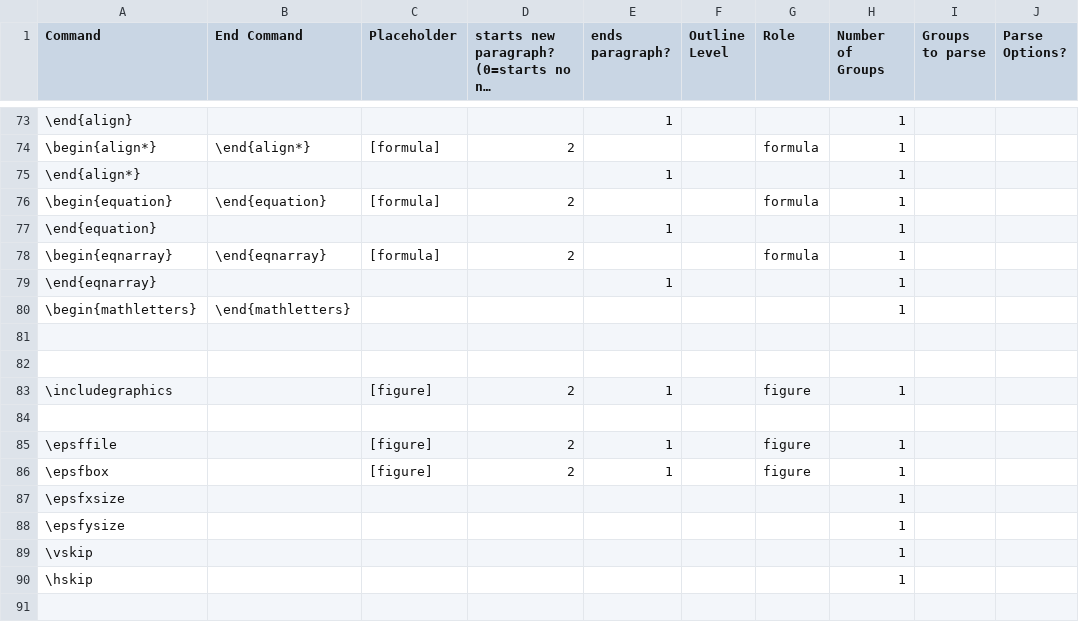
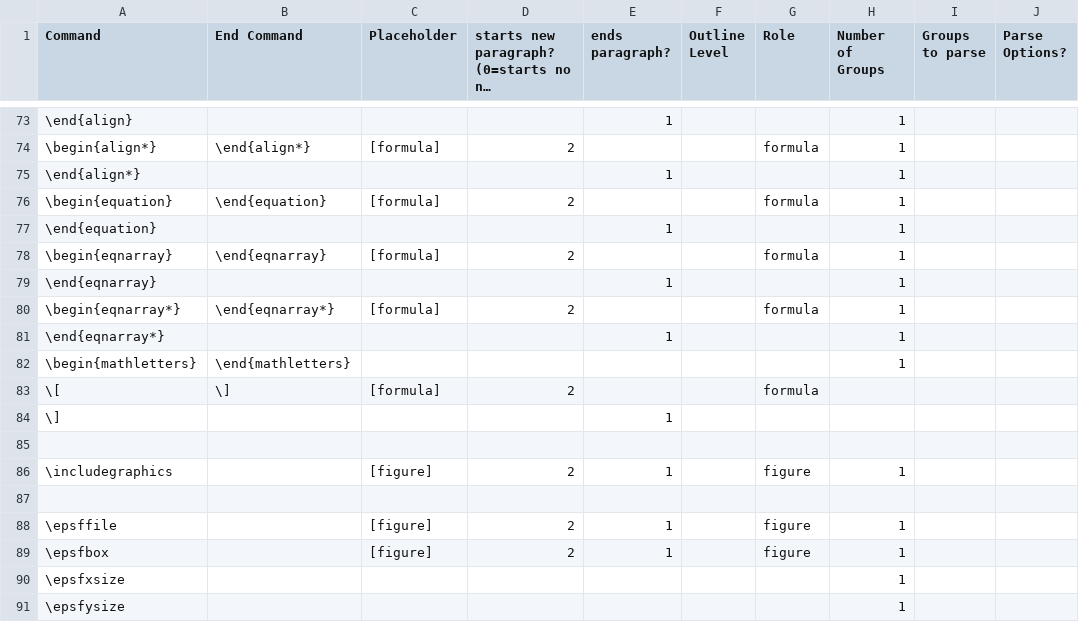
Before and after one commit to ckorzen/pdf-text-extraction-benchmark, a CSV file: tex-paragraph-parser/src/main/resources/element-references.csv, drawn as a sheet; only a part is shown, gaps mark what is left out; the shorter side is filled out with more unchanged rows; long unchanged cells end in …; addresses are those after the commit; the diff names each change by its address in the sheet, - before the commit and + after, or states it on an @@ line.

```diff
--- a/tex-paragraph-parser/src/main/resources/element-references.csv
+++ b/tex-paragraph-parser/src/main/resources/element-references.csv
+row 80: \begin{eqnarray*} | \end{eqnarray*} | [formula] | 2 |  |  | formula | 1
+row 81: \end{eqnarray*} |  |  |  | 1 |  |  | 1
-row 83: (empty)
+row 83: \[ | \] | [formula] | 2 |  |  | formula
+row 84: \] |  |  |  | 1
```
Also changed, not shown: 16 other files.
